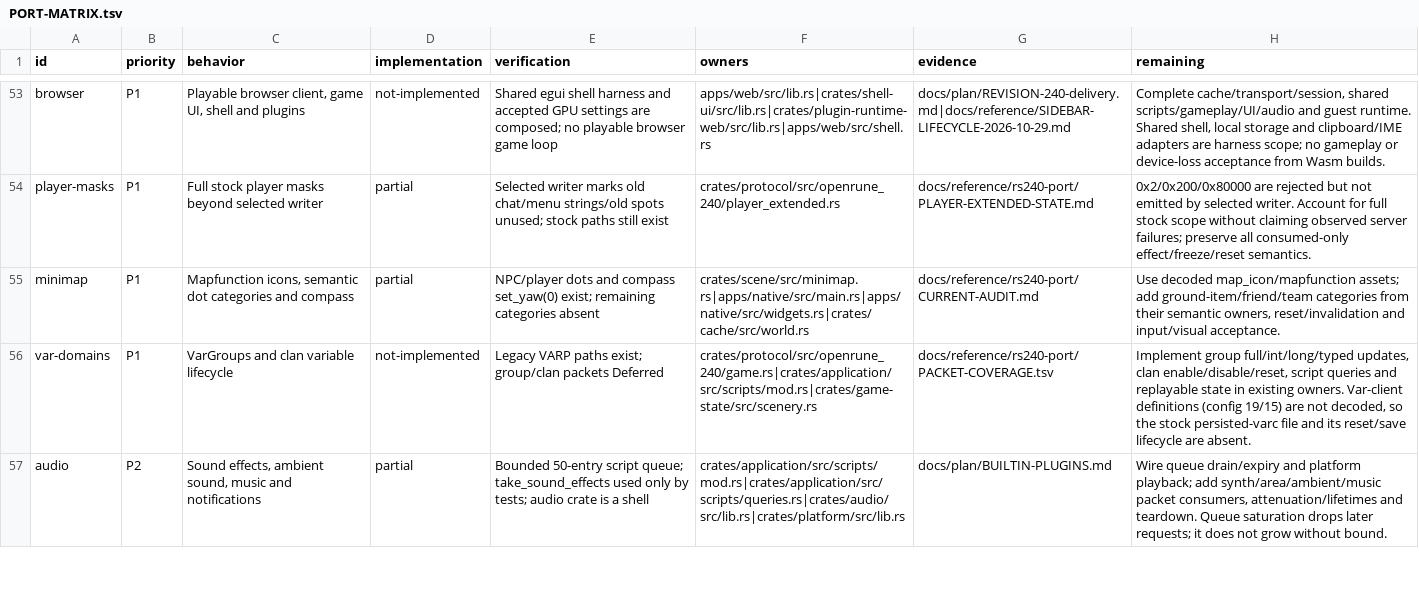
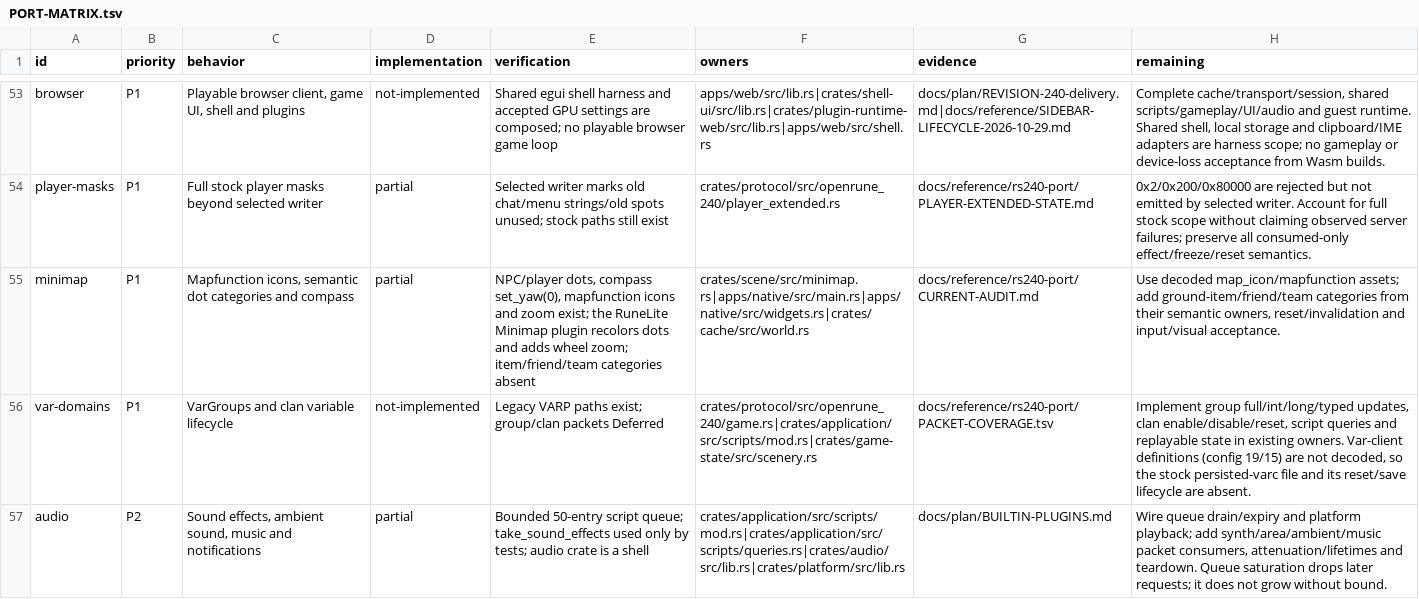
Before and after one commit to Neosback/rustclient, a TSV file: docs/reference/rs240-port/PORT-MATRIX.tsv, drawn as a sheet; only a part is shown, gaps mark what is left out.

```diff
--- a/docs/reference/rs240-port/PORT-MATRIX.tsv
+++ b/docs/reference/rs240-port/PORT-MATRIX.tsv
@@ -54,3 +54,3 @@ browser	P1	Playable browser client, game UI, shell and plugins	not-implemented	S
 player-masks	P1	Full stock player masks beyond selected writer	partial	Selected writer marks old chat/menu strings/old spots unused; stock paths still exist	crates/protocol/src/openrune_240/player_extended.rs	docs/reference/rs240-port/PLAYER-EXTENDED-STATE.md	0x2/0x200/0x80000 are rejected but not emitted by selected writer. Account for full stock scope without claiming observed server failures; preserve all consumed-only effect/freeze/reset semantics.
-minimap	P1	Mapfunction icons, semantic dot categories and compass	partial	NPC/player dots and compass set_yaw(0) exist; remaining categories absent	crates/scene/src/minimap.rs|apps/native/src/main.rs|apps/native/src/widgets.rs|crates/cache/src/world.rs	docs/reference/rs240-port/CURRENT-AUDIT.md	Use decoded map_icon/mapfunction assets; add ground-item/friend/team categories from their semantic owners, reset/invalidation and input/visual acceptance.
+minimap	P1	Mapfunction icons, semantic dot categories and compass	partial	NPC/player dots, compass set_yaw(0), mapfunction icons and zoom exist; the RuneLite Minimap plugin recolors dots and adds wheel zoom; item/friend/team categories absent	crates/scene/src/minimap.rs|apps/native/src/main.rs|apps/native/src/widgets.rs|crates/cache/src/world.rs	docs/reference/rs240-port/CURRENT-AUDIT.md	Use decoded map_icon/mapfunction assets; add ground-item/friend/team categories from their semantic owners, reset/invalidation and input/visual acceptance.
 var-domains	P1	VarGroups and clan variable lifecycle	not-implemented	Legacy VARP paths exist; group/clan packets Deferred	crates/protocol/src/openrune_240/game.rs|crates/application/src/scripts/mod.rs|crates/game-state/src/scenery.rs	docs/reference/rs240-port/PACKET-COVERAGE.tsv	Implement group full/int/long/typed updates, clan enable/disable/reset, script queries and replayable state in existing owners. Var-client definitions (config 19/15) are not decoded, so the stock persisted-varc file and its reset/save lifecycle are absent.
```
Also changed, not shown: docs/reference/builtin-plugins/RUNELITE-PLUGINS.tsv, 20 other files.
